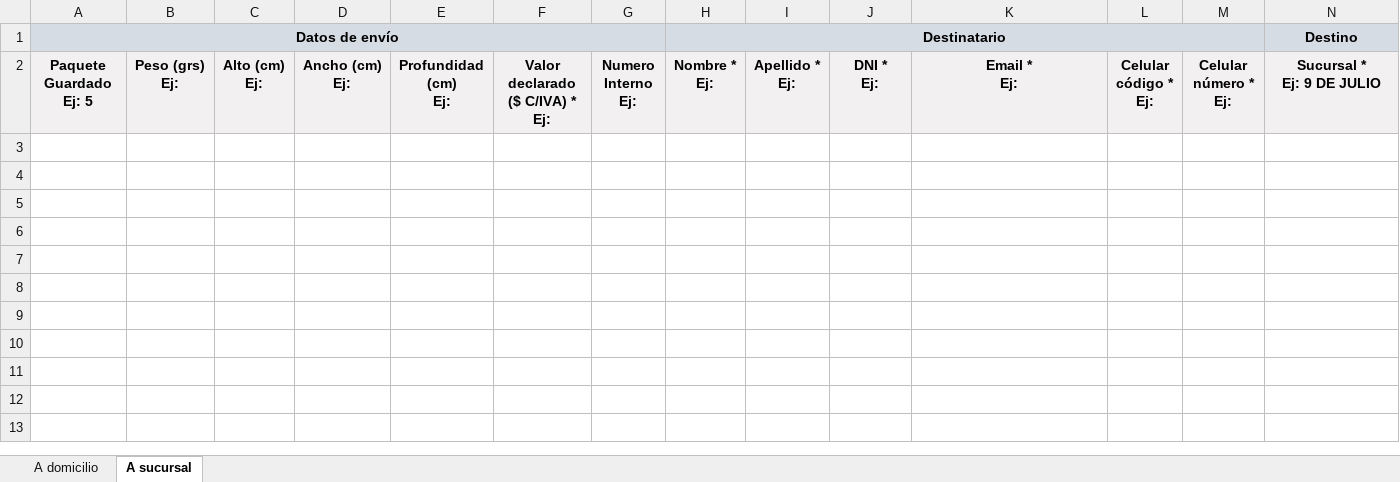
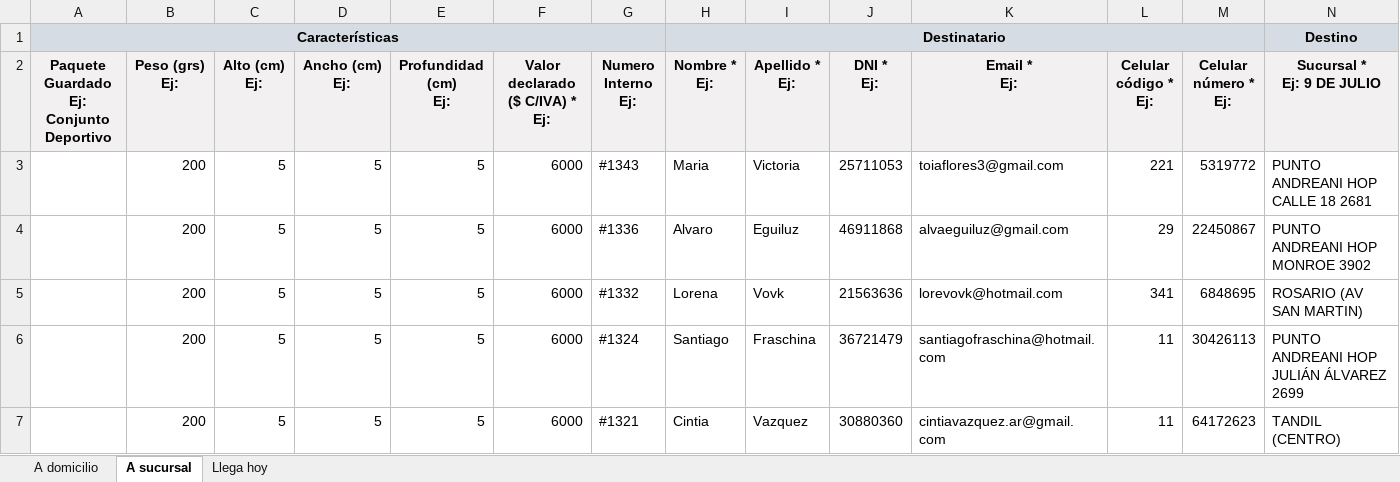
Before and after one commit to SolunaBiolight/soluna-gestion, an Excel workbook: public/andreani_template.xlsx, sheet A sucursal, drawn as a sheet; values as stored, in another font and other column widths than the file's, no borders; ↵ is a line break in a cell; the diff names each change by its address in the sheet, - before the commit and + after, or states it on an @@ line.

Commit message:
fix andreani xlsx + todos pedidos pagados + filtros estado envio

```diff
--- a/public/andreani_template.xlsx (sheet A sucursal)
+++ b/public/andreani_template.xlsx (sheet A sucursal)
+sheet tab: Llega hoy
-A1: Datos de envío
+A1: Características
-B1:G1 fill: none
+B1:G1 fill: #D6DCE4
-I1:M1 fill: none
+I1:M1 fill: #D6DCE4
-A2: Paquete Guardado ↵ Ej: 5
+A2: Paquete Guardado ↵ Ej: Conjunto Deportivo
+row 3:  | 200 | 5 | 5 | 5 | 6000 | #1343 | Maria | Victoria | 25711053 | toiaflores3@gmail.com | 221 | 5319772 | PUNTO ANDREANI HOP CALLE 18 2681
+row 4:  | 200 | 5 | 5 | 5 | 6000 | #1336 | Alvaro | Eguiluz | 46911868 | alvaeguiluz@gmail.com | 29 | 22450867 | PUNTO ANDREANI HOP MONROE 3902
+row 5:  | 200 | 5 | 5 | 5 | 6000 | #1332 | Lorena | Vovk | 21563636 | lorevovk@hotmail.com | 341 | 6848695 | ROSARIO (AV SAN MARTIN)
+row 6:  | 200 | 5 | 5 | 5 | 6000 | #1324 | Santiago | Fraschina | 36721479 | santiagofraschina@hotmail.com | 11 | 30426113 | PUNTO ANDREANI HOP JULIÁN ÁLVAREZ 2699
+row 7:  | 200 | 5 | 5 | 5 | 6000 | #1321 | Cintia | Vazquez | 30880360 | cintiavazquez.ar@gmail.com | 11 | 64172623 | TANDIL (CENTRO)
```
Also changed, not shown: sheet A domicilio, 1 other file.
